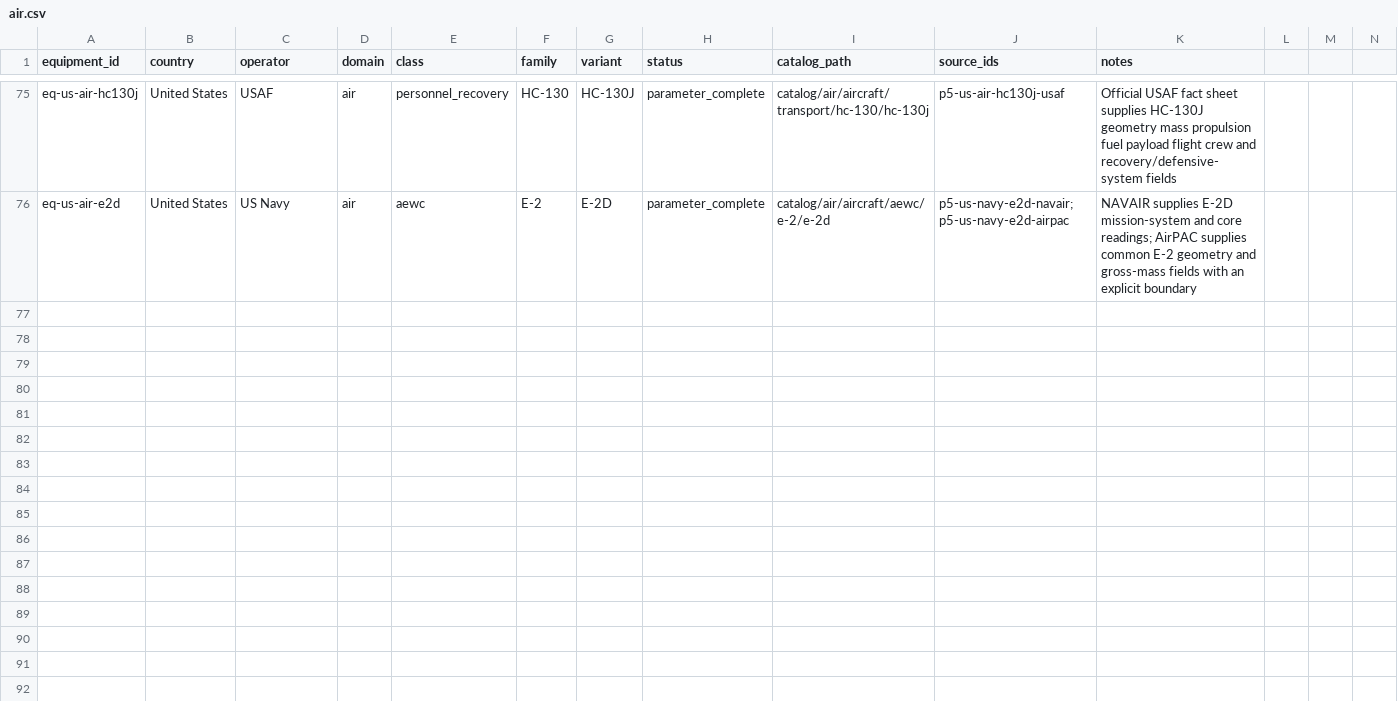
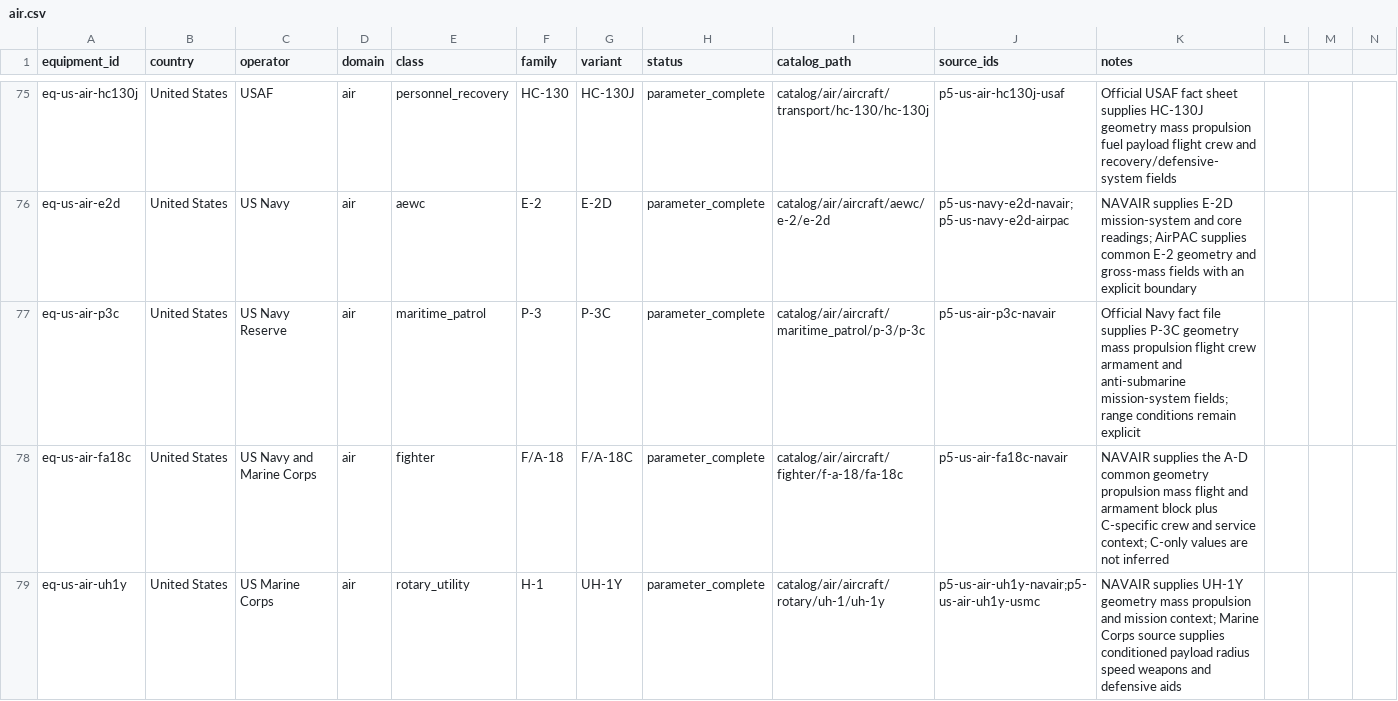
Before and after one commit to Void0312Aurora/Echelon-Forge, a CSV file: database/research/equipment/backlog/air.csv, drawn as a sheet; only a part is shown, gaps mark what is left out; rows hold the shown columns only; the diff names each change by its address in the sheet, - before the commit and + after, or states it on an @@ line.

Commit message:
feat(database): expand U.S. naval aircraft records

```diff
--- a/database/research/equipment/backlog/air.csv
+++ b/database/research/equipment/backlog/air.csv
+row 77: eq-us-air-p3c | United States | US Navy Reserve | air | maritime_patrol | P-3 | P-3C | parameter_complete | catalog/air/aircraft/maritime_patrol/p-3/p-3c | p5-us-air-p3c-navair | Official Navy fact file supplies P-3C geometry mass propulsion flight crew armament and anti-submarine mission-system fields; range conditions remain explicit
+row 78: eq-us-air-fa18c | United States | US Navy and Marine Corps | air | fighter | F/A-18 | F/A-18C | parameter_complete | catalog/air/aircraft/fighter/f-a-18/fa-18c | p5-us-air-fa18c-navair | NAVAIR supplies the A-D common geometry propulsion mass flight and armament block plus C-specific crew and service context; C-only values are not inferred
+row 79: eq-us-air-uh1y | United States | US Marine Corps | air | rotary_utility | H-1 | UH-1Y | parameter_complete | catalog/air/aircraft/rotary/uh-1/uh-1y | p5-us-air-uh1y-navair;p5-us-air-uh1y-usmc | NAVAIR supplies UH-1Y geometry mass propulsion and mission context; Marine Corps source supplies conditioned payload radius speed weapons and defensive aids
```
Also changed, not shown: 9 other files.
